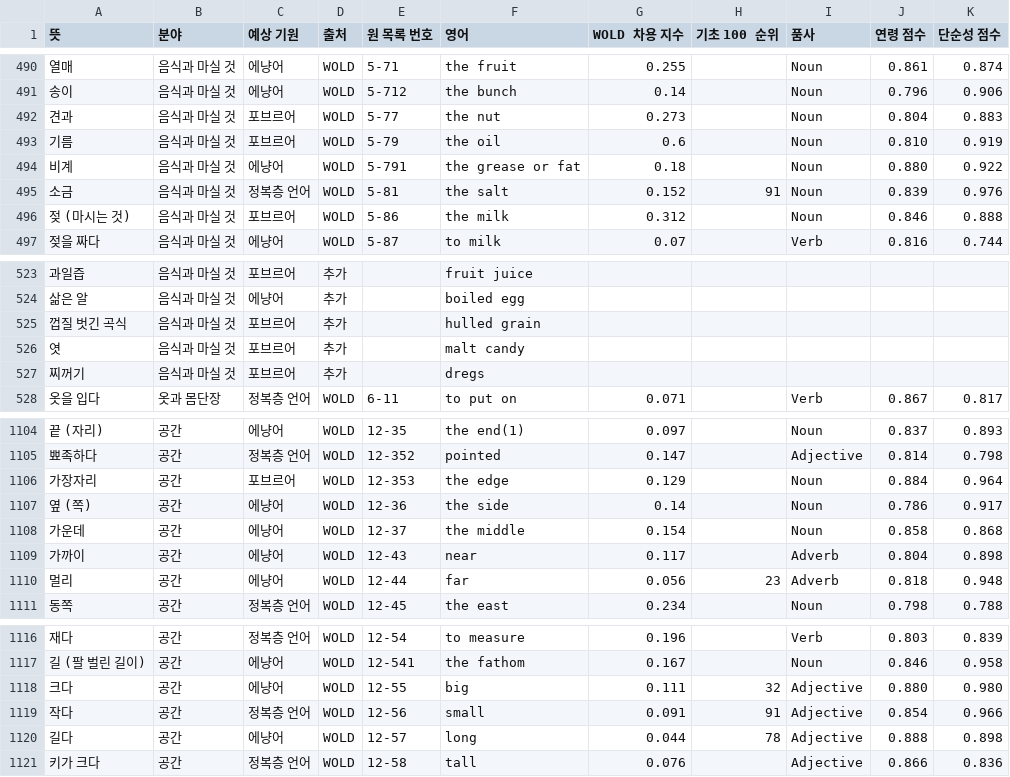
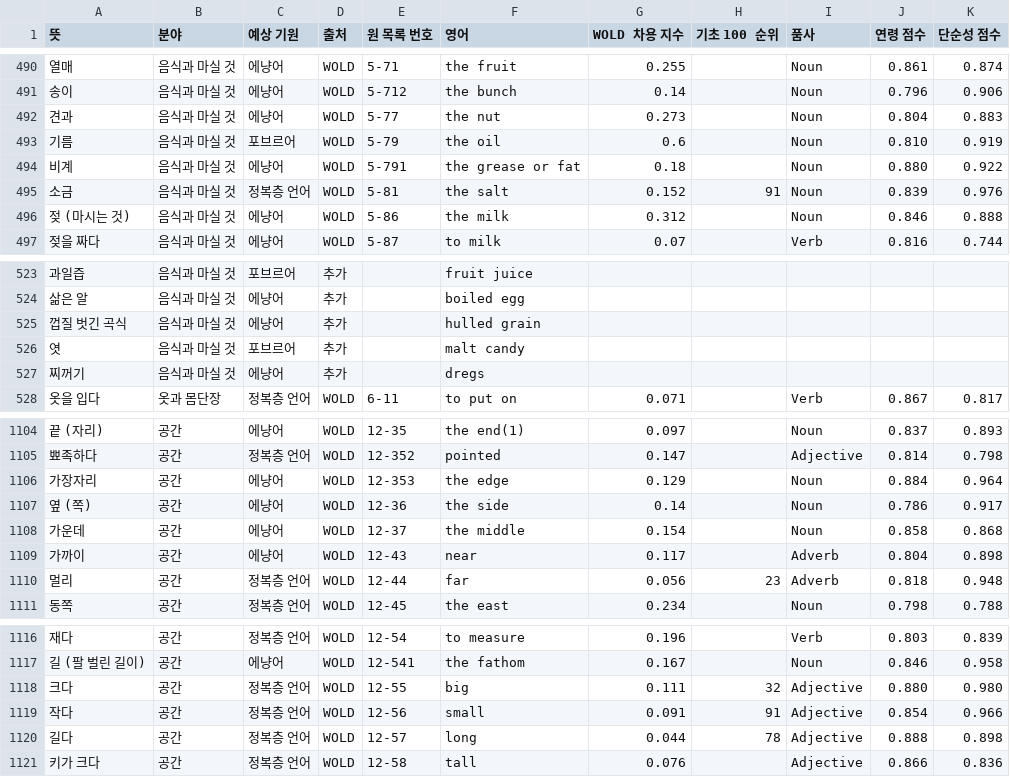
Before and after one commit to Lie-l-Eclea/Levele, a TSV file: data/meanings.tsv, drawn as a sheet; only a part is shown, gaps mark what is left out; the diff covers the shown part only.

```diff
--- a/data/meanings.tsv
+++ b/data/meanings.tsv
@@ -491,3 +491,3 @@
 송이	음식과 마실 것	에냥어	WOLD	5-712	the bunch	0.14		Noun	0.796	0.906
-견과	음식과 마실 것	포브르어	WOLD	5-77	the nut	0.273		Noun	0.804	0.883
+견과	음식과 마실 것	에냥어	WOLD	5-77	the nut	0.273		Noun	0.804	0.883
 기름	음식과 마실 것	포브르어	WOLD	5-79	the oil	0.6		Noun	0.810	0.919
@@ -495,3 +495,3 @@
 소금	음식과 마실 것	정복층 언어	WOLD	5-81	the salt	0.152	91	Noun	0.839	0.976
-젖 (마시는 것)	음식과 마실 것	포브르어	WOLD	5-86	the milk	0.312		Noun	0.846	0.888
+젖 (마시는 것)	음식과 마실 것	에냥어	WOLD	5-86	the milk	0.312		Noun	0.846	0.888
 젖을 짜다	음식과 마실 것	에냥어	WOLD	5-87	to milk	0.07		Verb	0.816	0.744
@@ -524,5 +524,5 @@
 삶은 알	음식과 마실 것	에냥어	추가		boiled egg					
-껍질 벗긴 곡식	음식과 마실 것	포브르어	추가		hulled grain					
+껍질 벗긴 곡식	음식과 마실 것	에냥어	추가		hulled grain					
 엿	음식과 마실 것	포브르어	추가		malt candy					
-찌꺼기	음식과 마실 것	포브르어	추가		dregs					
+찌꺼기	음식과 마실 것	에냥어	추가		dregs					
 옷을 입다	옷과 몸단장	정복층 언어	WOLD	6-11	to put on	0.071		Verb	0.867	0.817
@@ -1105,3 +1105,3 @@
 뾰족하다	공간	정복층 언어	WOLD	12-352	pointed	0.147		Adjective	0.814	0.798
-가장자리	공간	포브르어	WOLD	12-353	the edge	0.129		Noun	0.884	0.964
+가장자리	공간	에냥어	WOLD	12-353	the edge	0.129		Noun	0.884	0.964
 옆 (쪽)	공간	에냥어	WOLD	12-36	the side	0.14		Noun	0.786	0.917
@@ -1109,3 +1109,3 @@
 가까이	공간	에냥어	WOLD	12-43	near	0.117		Adverb	0.804	0.898
-멀리	공간	에냥어	WOLD	12-44	far	0.056	23	Adverb	0.818	0.948
+멀리	공간	정복층 언어	WOLD	12-44	far	0.056	23	Adverb	0.818	0.948
 동쪽	공간	정복층 언어	WOLD	12-45	the east	0.234		Noun	0.798	0.788
@@ -1117,5 +1117,5 @@
 길 (팔 벌린 길이)	공간	에냥어	WOLD	12-541	the fathom	0.167		Noun	0.846	0.958
-크다	공간	에냥어	WOLD	12-55	big	0.111	32	Adjective	0.880	0.980
+크다	공간	정복층 언어	WOLD	12-55	big	0.111	32	Adjective	0.880	0.980
 작다	공간	정복층 언어	WOLD	12-56	small	0.091	91	Adjective	0.854	0.966
-길다	공간	에냥어	WOLD	12-57	long	0.044	78	Adjective	0.888	0.898
+길다	공간	정복층 언어	WOLD	12-57	long	0.044	78	Adjective	0.888	0.898
 키가 크다	공간	정복층 언어	WOLD	12-58	tall	0.076		Adjective	0.866	0.836
```
Also changed, not shown: 44 edited cells elsewhere in this file, 2 other files.
